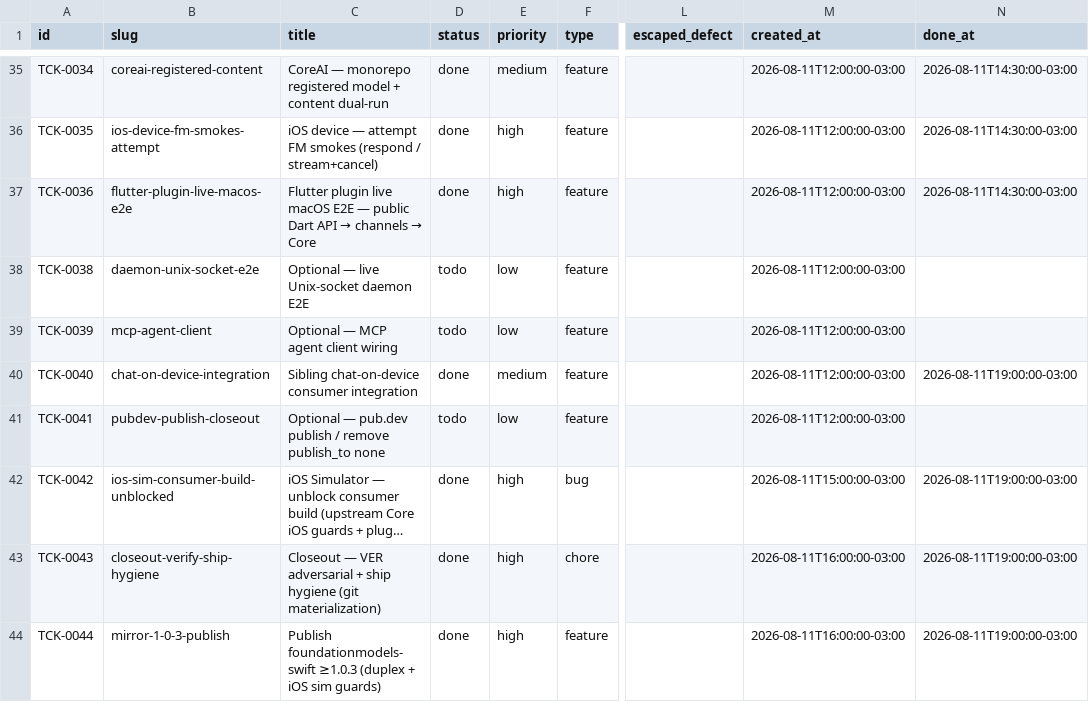
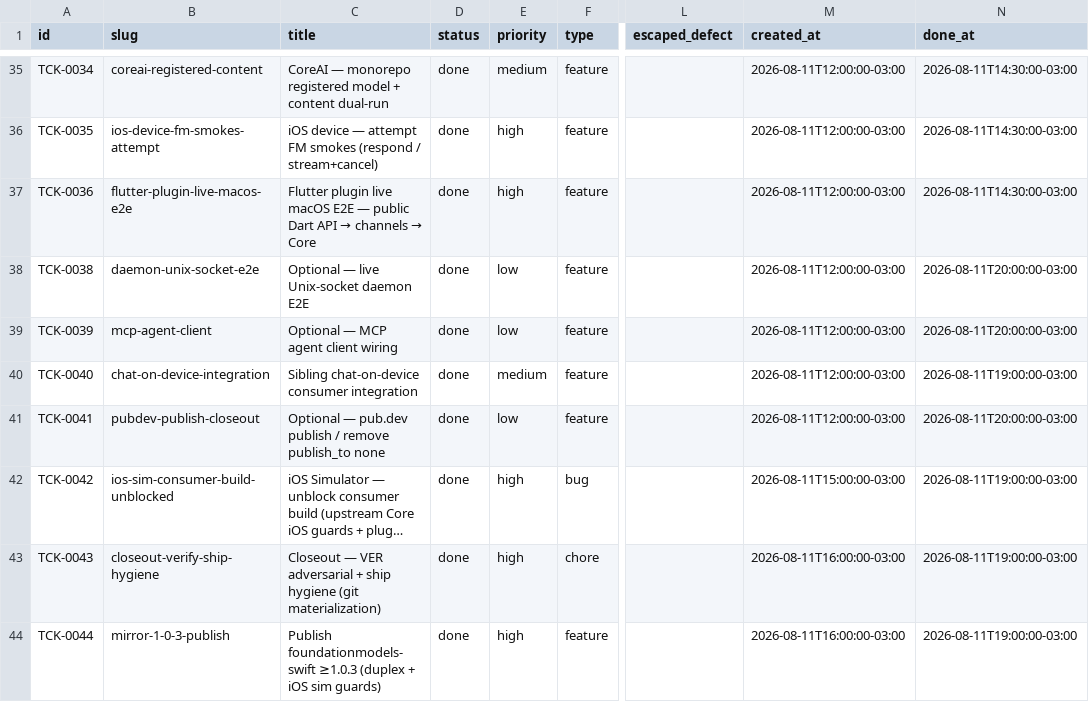
Before and after one commit to cristianoaredes/foundationmodels-dart, a CSV file: .archagents/15-backlog/backlog.csv, drawn as a sheet; only a part is shown, gaps mark what is left out; long unchanged cells end in …; the diff names each change by its address in the sheet, - before the commit and + after, or states it on an @@ line.

```diff
--- a/.archagents/15-backlog/backlog.csv
+++ b/.archagents/15-backlog/backlog.csv
-D38:D39 (status): todo
+D38:D39 (status): done
-N38:N39 (done_at): (empty)
+N38:N39 (done_at): 2026-08-11T20:00:00-03:00
-D41 (status): todo
+D41 (status): done
-N41 (done_at): (empty)
+N41 (done_at): 2026-08-11T20:00:00-03:00
```
Also changed, not shown: 18 other files.
